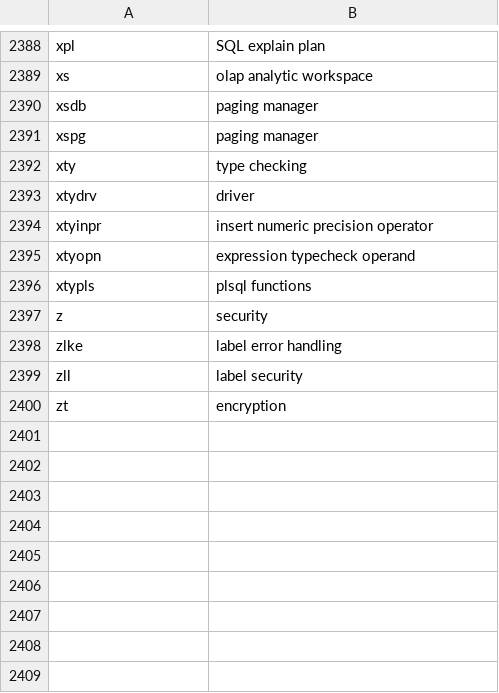
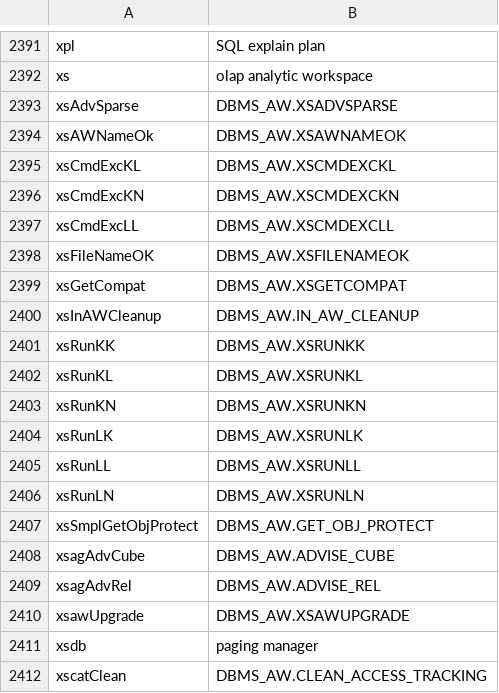
Before and after one commit to skoehler-soocs/ora_db_func_anno, a CSV file: functions.csv, drawn as a sheet; only a part is shown, gaps mark what is left out; the shorter side is filled out with more unchanged rows; the diff covers the shown part only.

Commit message:
AW

```diff
--- a/functions.csv
+++ b/functions.csv
@@ -2389,2 +2392,21 @@ xpl|SQL explain plan
 xs|olap analytic workspace
+xsAdvSparse|DBMS_AW.XSADVSPARSE
+xsAWNameOk|DBMS_AW.XSAWNAMEOK
+xsCmdExcKL|DBMS_AW.XSCMDEXCKL
+xsCmdExcKN|DBMS_AW.XSCMDEXCKN
+xsCmdExcLL|DBMS_AW.XSCMDEXCLL
+xsFileNameOK|DBMS_AW.XSFILENAMEOK
+xsGetCompat|DBMS_AW.XSGETCOMPAT
+xsInAWCleanup|DBMS_AW.IN_AW_CLEANUP
+xsRunKK|DBMS_AW.XSRUNKK
+xsRunKL|DBMS_AW.XSRUNKL
+xsRunKN|DBMS_AW.XSRUNKN
+xsRunLK|DBMS_AW.XSRUNLK
+xsRunLL|DBMS_AW.XSRUNLL
+xsRunLN|DBMS_AW.XSRUNLN
+xsSmplGetObjProtect|DBMS_AW.GET_OBJ_PROTECT
+xsagAdvCube|DBMS_AW.ADVISE_CUBE
+xsagAdvRel|DBMS_AW.ADVISE_REL
+xsawUpgrade|DBMS_AW.XSAWUPGRADE
 xsdb|paging manager
+xscatClean|DBMS_AW.CLEAN_ACCESS_TRACKING
```
Also changed, not shown: 19 added rows elsewhere in this file.
